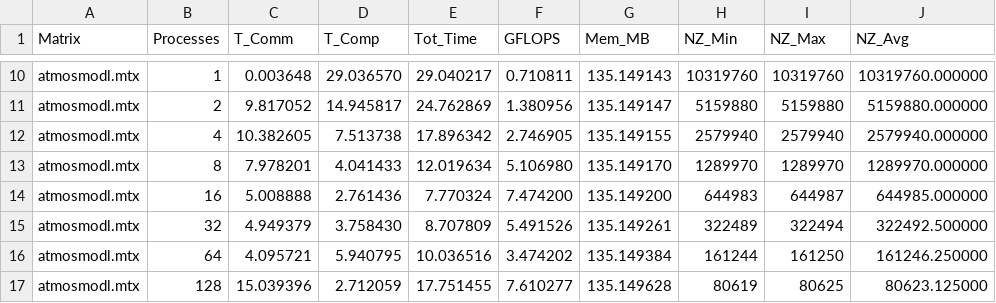
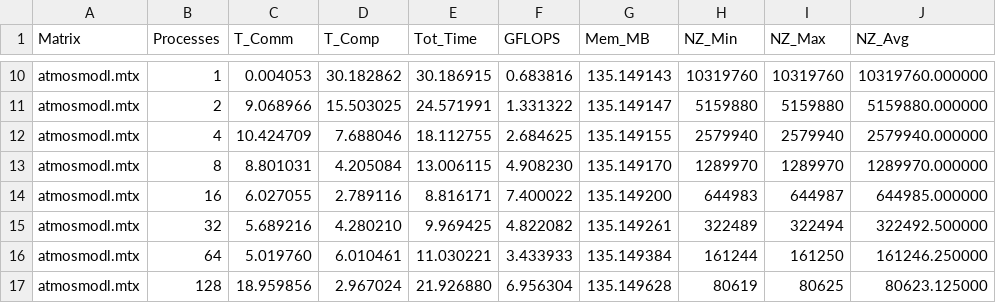
Before and after one commit to AgneseMarchesini/PARCO-Computing-2026-244658, a CSV file: D2/results/strong_scaling.csv, drawn as a sheet; only a part is shown, gaps mark what is left out; the diff covers the shown part only; the diff names each change by its address in the sheet, - before the commit and + after, or states it on an @@ line.

```diff
--- a/D2/results/strong_scaling.csv
+++ b/D2/results/strong_scaling.csv
-C10 (T_Comm): 0.003648
+C10 (T_Comm): 0.004053
-D10 (T_Comp): 29.036570
+D10 (T_Comp): 30.182862
-E10 (Tot_Time): 29.040217
+E10 (Tot_Time): 30.186915
-F10 (GFLOPS): 0.710811
+F10 (GFLOPS): 0.683816
-C11 (T_Comm): 9.817052
+C11 (T_Comm): 9.068966
-D11 (T_Comp): 14.945817
+D11 (T_Comp): 15.503025
-E11 (Tot_Time): 24.762869
+E11 (Tot_Time): 24.571991
-F11 (GFLOPS): 1.380956
+F11 (GFLOPS): 1.331322
-C12 (T_Comm): 10.382605
+C12 (T_Comm): 10.424709
-D12 (T_Comp): 7.513738
+D12 (T_Comp): 7.688046
-E12 (Tot_Time): 17.896342
+E12 (Tot_Time): 18.112755
-F12 (GFLOPS): 2.746905
+F12 (GFLOPS): 2.684625
-C13 (T_Comm): 7.978201
+C13 (T_Comm): 8.801031
-D13 (T_Comp): 4.041433
+D13 (T_Comp): 4.205084
-E13 (Tot_Time): 12.019634
+E13 (Tot_Time): 13.006115
-F13 (GFLOPS): 5.106980
+F13 (GFLOPS): 4.908230
-C14 (T_Comm): 5.008888
+C14 (T_Comm): 6.027055
-D14 (T_Comp): 2.761436
+D14 (T_Comp): 2.789116
-E14 (Tot_Time): 7.770324
+E14 (Tot_Time): 8.816171
-F14 (GFLOPS): 7.474200
+F14 (GFLOPS): 7.400022
-C15 (T_Comm): 4.949379
+C15 (T_Comm): 5.689216
-D15 (T_Comp): 3.758430
+D15 (T_Comp): 4.280210
-E15 (Tot_Time): 8.707809
+E15 (Tot_Time): 9.969425
-F15 (GFLOPS): 5.491526
+F15 (GFLOPS): 4.822082
-C16 (T_Comm): 4.095721
+C16 (T_Comm): 5.019760
-D16 (T_Comp): 5.940795
+D16 (T_Comp): 6.010461
-E16 (Tot_Time): 10.036516
+E16 (Tot_Time): 11.030221
-F16 (GFLOPS): 3.474202
+F16 (GFLOPS): 3.433933
-C17 (T_Comm): 15.039396
+C17 (T_Comm): 18.959856
-D17 (T_Comp): 2.712059
+D17 (T_Comp): 2.967024
-E17 (Tot_Time): 17.751455
+E17 (Tot_Time): 21.926880
-F17 (GFLOPS): 7.610277
+F17 (GFLOPS): 6.956304
```
Also changed, not shown: 128 edited cells elsewhere in this file, D2/results/weak_scaling.csv, 5 other files.
